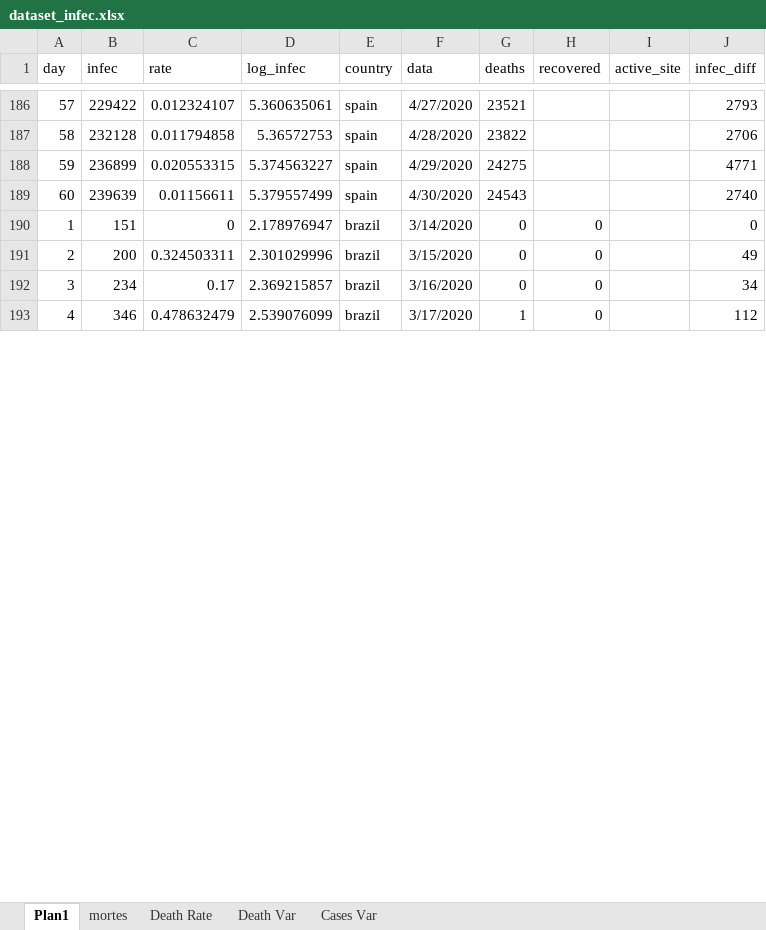
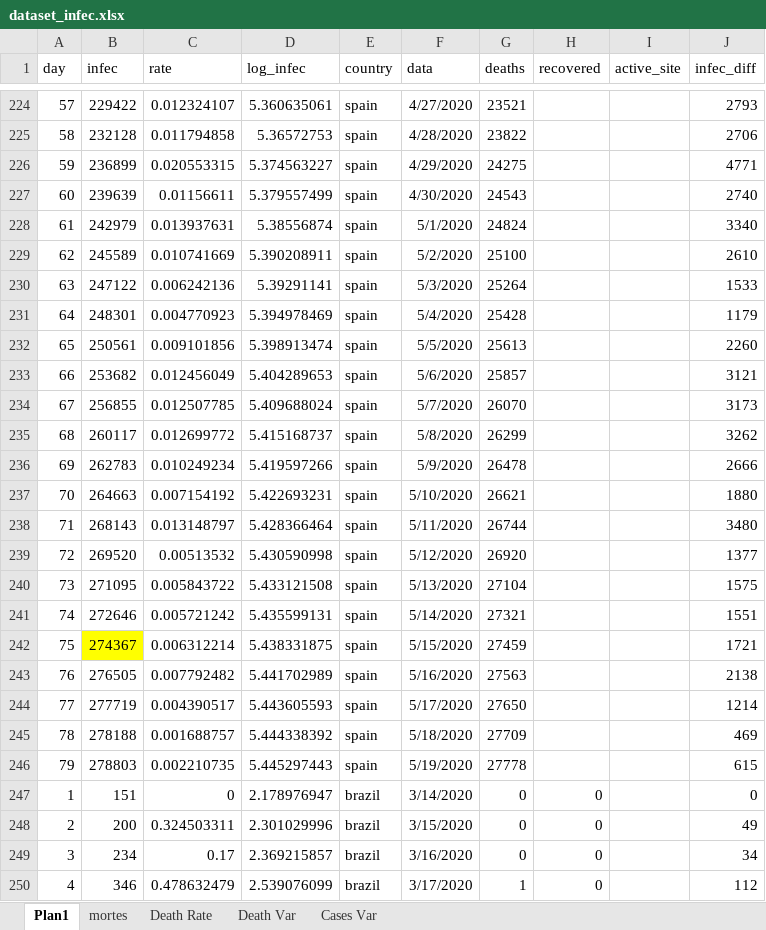
Before and after one commit to octavio-santiago/Covid19_data, an Excel workbook: dataset/dataset_infec.xlsx, sheet Plan1, drawn as a sheet; only a part is shown, gaps mark what is left out; values as stored, in another font and other column widths than the file's, no borders; the diff covers the shown part only; the diff names each change by its address in the sheet, - before the commit and + after, or states it on an @@ line.

```diff
--- a/dataset/dataset_infec.xlsx (sheet Plan1)
+++ b/dataset/dataset_infec.xlsx (sheet Plan1)
+row 228: 61 | 242979 | 0.013937631 | 5.38556874 | spain | 5/1/2020 | 24824 |  |  | 3340
+row 229: 62 | 245589 | 0.010741669 | 5.390208911 | spain | 5/2/2020 | 25100 |  |  | 2610
+row 230: 63 | 247122 | 0.006242136 | 5.39291141 | spain | 5/3/2020 | 25264 |  |  | 1533
+row 231: 64 | 248301 | 0.004770923 | 5.394978469 | spain | 5/4/2020 | 25428 |  |  | 1179
+row 232: 65 | 250561 | 0.009101856 | 5.398913474 | spain | 5/5/2020 | 25613 |  |  | 2260
+row 233: 66 | 253682 | 0.012456049 | 5.404289653 | spain | 5/6/2020 | 25857 |  |  | 3121
+row 234: 67 | 256855 | 0.012507785 | 5.409688024 | spain | 5/7/2020 | 26070 |  |  | 3173
+row 235: 68 | 260117 | 0.012699772 | 5.415168737 | spain | 5/8/2020 | 26299 |  |  | 3262
+row 236: 69 | 262783 | 0.010249234 | 5.419597266 | spain | 5/9/2020 | 26478 |  |  | 2666
+row 237: 70 | 264663 | 0.007154192 | 5.422693231 | spain | 5/10/2020 | 26621 |  |  | 1880
+row 238: 71 | 268143 | 0.013148797 | 5.428366464 | spain | 5/11/2020 | 26744 |  |  | 3480
+row 239: 72 | 269520 | 0.00513532 | 5.430590998 | spain | 5/12/2020 | 26920 |  |  | 1377
+row 240: 73 | 271095 | 0.005843722 | 5.433121508 | spain | 5/13/2020 | 27104 |  |  | 1575
+row 241: 74 | 272646 | 0.005721242 | 5.435599131 | spain | 5/14/2020 | 27321 |  |  | 1551
+row 242: 75 | 274367 | 0.006312214 | 5.438331875 | spain | 5/15/2020 | 27459 |  |  | 1721
+row 243: 76 | 276505 | 0.007792482 | 5.441702989 | spain | 5/16/2020 | 27563 |  |  | 2138
+row 244: 77 | 277719 | 0.004390517 | 5.443605593 | spain | 5/17/2020 | 27650 |  |  | 1214
+row 245: 78 | 278188 | 0.001688757 | 5.444338392 | spain | 5/18/2020 | 27709 |  |  | 469
+row 246: 79 | 278803 | 0.002210735 | 5.445297443 | spain | 5/19/2020 | 27778 |  |  | 615
```
Also changed, not shown: 77 added rows, 1 removed row and 44 edited cells elsewhere in this sheet, formulas that keep their value, dataset/Leitos hospitalares Estado.xlsx, dataset/corona_pred.xlsx, 6 other files.
